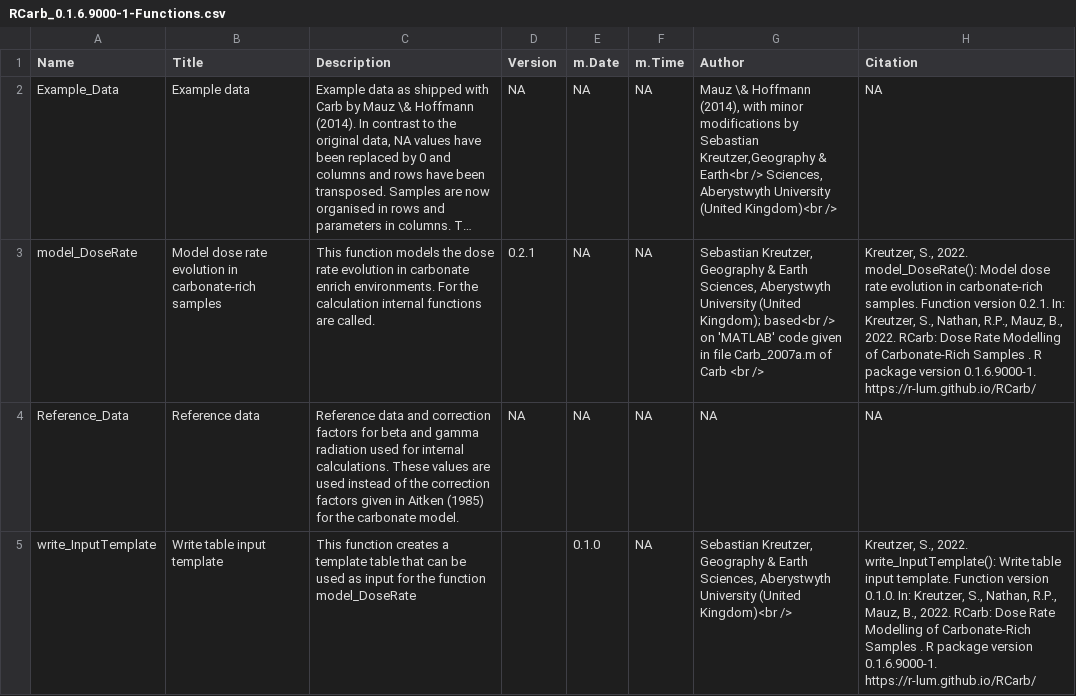
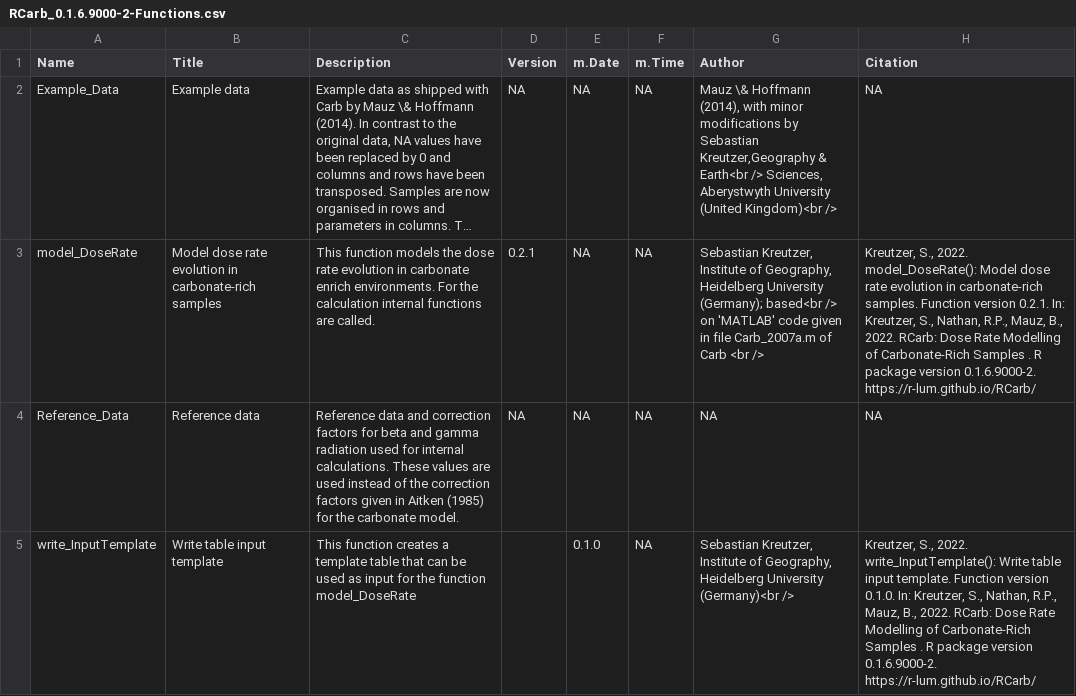
Before and after one commit to R-Lum/RCarb, a CSV file: RCarb.BuildResults/RCarb_0.1.6.9000-2-Functions.csv (was RCarb.BuildResults/RCarb_0.1.6.9000-1-Functions.csv), drawn as a sheet; long unchanged cells end in …; the diff names each change by its address in the sheet, - before the commit and + after, or states it on an @@ line.

```diff
--- a/RCarb.BuildResults/RCarb_0.1.6.9000-1-Functions.csv
+++ b/RCarb.BuildResults/RCarb_0.1.6.9000-2-Functions.csv
-G3 (Author): Sebastian Kreutzer, Geography & Earth Sciences, Aberystwyth University (United Kingdom); based<br />…
+G3 (Author): Sebastian Kreutzer, Institute of Geography, Heidelberg University (Germany); based<br />…
-H3 (Citation): …package version 0.1.6.9000-1. https://r-lum.github.io/RCarb/
+H3 (Citation): …package version 0.1.6.9000-2. https://r-lum.github.io/RCarb/
-G5 (Author): Sebastian Kreutzer, Geography & Earth Sciences, Aberystwyth University (United Kingdom)<br />
+G5 (Author): Sebastian Kreutzer, Institute of Geography, Heidelberg University (Germany)<br />
-H5 (Citation): …package version 0.1.6.9000-1. https://r-lum.github.io/RCarb/
+H5 (Citation): …package version 0.1.6.9000-2. https://r-lum.github.io/RCarb/
```
Also changed, not shown: 18 other files.
